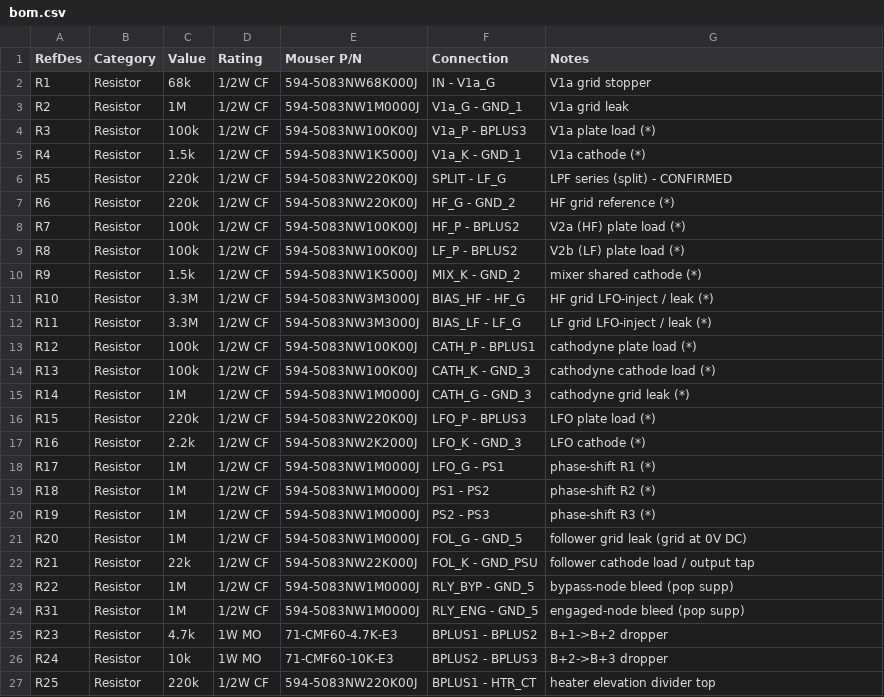
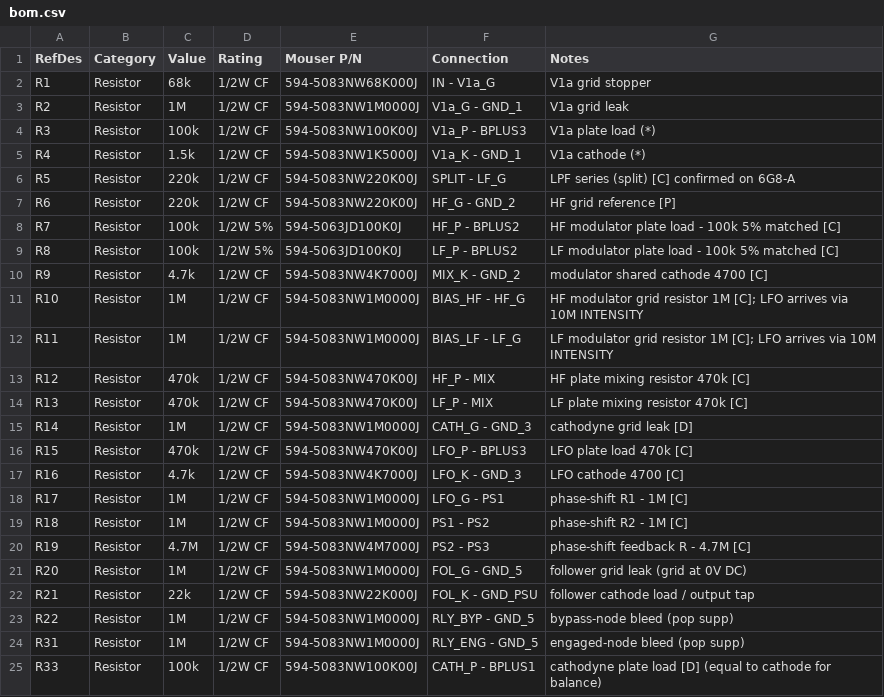
Before and after one commit to ajryan/ajryan.github.com, a CSV file: projects/harmonic-tremolo/bom.csv, drawn as a sheet; only a part is shown; the shorter side is filled out with more unchanged rows; the diff covers the shown part only.

```diff
--- a/projects/harmonic-tremolo/bom.csv
+++ b/projects/harmonic-tremolo/bom.csv
@@ -5,17 +5,17 @@ R3,Resistor,100k,1/2W CF,594-5083NW100K00J,V1a_P - BPLUS3,V1a plate load (*)
 R4,Resistor,1.5k,1/2W CF,594-5083NW1K5000J,V1a_K - GND_1,V1a cathode (*)
-R5,Resistor,220k,1/2W CF,594-5083NW220K00J,SPLIT - LF_G,LPF series (split) - CONFIRMED
-R6,Resistor,220k,1/2W CF,594-5083NW220K00J,HF_G - GND_2,HF grid reference (*)
-R7,Resistor,100k,1/2W CF,594-5083NW100K00J,HF_P - BPLUS2,V2a (HF) plate load (*)
-R8,Resistor,100k,1/2W CF,594-5083NW100K00J,LF_P - BPLUS2,V2b (LF) plate load (*)
-R9,Resistor,1.5k,1/2W CF,594-5083NW1K5000J,MIX_K - GND_2,mixer shared cathode (*)
-R10,Resistor,3.3M,1/2W CF,594-5083NW3M3000J,BIAS_HF - HF_G,HF grid LFO-inject / leak (*)
-R11,Resistor,3.3M,1/2W CF,594-5083NW3M3000J,BIAS_LF - LF_G,LF grid LFO-inject / leak (*)
-R12,Resistor,100k,1/2W CF,594-5083NW100K00J,CATH_P - BPLUS1,cathodyne plate load (*)
-R13,Resistor,100k,1/2W CF,594-5083NW100K00J,CATH_K - GND_3,cathodyne cathode load (*)
-R14,Resistor,1M,1/2W CF,594-5083NW1M0000J,CATH_G - GND_3,cathodyne grid leak (*)
-R15,Resistor,220k,1/2W CF,594-5083NW220K00J,LFO_P - BPLUS3,LFO plate load (*)
-R16,Resistor,2.2k,1/2W CF,594-5083NW2K2000J,LFO_K - GND_3,LFO cathode (*)
-R17,Resistor,1M,1/2W CF,594-5083NW1M0000J,LFO_G - PS1,phase-shift R1 (*)
-R18,Resistor,1M,1/2W CF,594-5083NW1M0000J,PS1 - PS2,phase-shift R2 (*)
-R19,Resistor,1M,1/2W CF,594-5083NW1M0000J,PS2 - PS3,phase-shift R3 (*)
+R5,Resistor,220k,1/2W CF,594-5083NW220K00J,SPLIT - LF_G,LPF series (split) [C] confirmed on 6G8-A
+R6,Resistor,220k,1/2W CF,594-5083NW220K00J,HF_G - GND_2,HF grid reference [P]
+R7,Resistor,100k,1/2W 5%,594-5063JD100K0J,HF_P - BPLUS2,HF modulator plate load - 100k 5% matched [C]
+R8,Resistor,100k,1/2W 5%,594-5063JD100K0J,LF_P - BPLUS2,LF modulator plate load - 100k 5% matched [C]
+R9,Resistor,4.7k,1/2W CF,594-5083NW4K7000J,MIX_K - GND_2,modulator shared cathode 4700 [C]
+R10,Resistor,1M,1/2W CF,594-5083NW1M0000J,BIAS_HF - HF_G,HF modulator grid resistor 1M [C]; LFO arrives via 10M INTENSITY
+R11,Resistor,1M,1/2W CF,594-5083NW1M0000J,BIAS_LF - LF_G,LF modulator grid resistor 1M [C]; LFO arrives via 10M INTENSITY
+R12,Resistor,470k,1/2W CF,594-5083NW470K00J,HF_P - MIX,HF plate mixing resistor 470k [C]
+R13,Resistor,470k,1/2W CF,594-5083NW470K00J,LF_P - MIX,LF plate mixing resistor 470k [C]
+R14,Resistor,1M,1/2W CF,594-5083NW1M0000J,CATH_G - GND_3,cathodyne grid leak [D]
+R15,Resistor,470k,1/2W CF,594-5083NW470K00J,LFO_P - BPLUS3,LFO plate load 470k [C]
+R16,Resistor,4.7k,1/2W CF,594-5083NW4K7000J,LFO_K - GND_3,LFO cathode 4700 [C]
+R17,Resistor,1M,1/2W CF,594-5083NW1M0000J,LFO_G - PS1,phase-shift R1 - 1M [C]
+R18,Resistor,1M,1/2W CF,594-5083NW1M0000J,PS1 - PS2,phase-shift R2 - 1M [C]
+R19,Resistor,4.7M,1/2W CF,594-5083NW4M7000J,PS2 - PS3,phase-shift feedback R - 4.7M [C]
 R20,Resistor,1M,1/2W CF,594-5083NW1M0000J,FOL_G - GND_5,follower grid leak (grid at 0V DC)
@@ -24 +24,2 @@ R22,Resistor,1M,1/2W CF,594-5083NW1M0000J,RLY_BYP - GND_5,bypass-node bleed (pop
 R31,Resistor,1M,1/2W CF,594-5083NW1M0000J,RLY_ENG - GND_5,engaged-node bleed (pop supp)
+R33,Resistor,100k,1/2W CF,594-5083NW100K00J,CATH_P - BPLUS1,cathodyne plate load [D] (equal to cathode for balance)
```
Also changed, not shown: 1 added row and 25 edited cells elsewhere in this file, projects/harmonic-tremolo/bom_mouser.csv, 6 other files.
